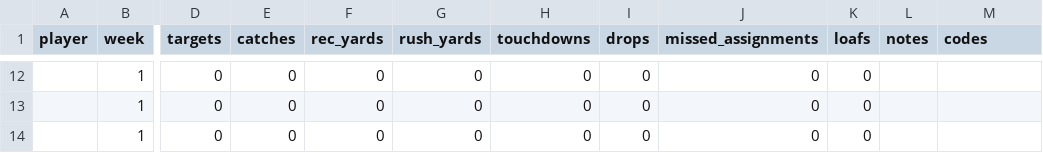
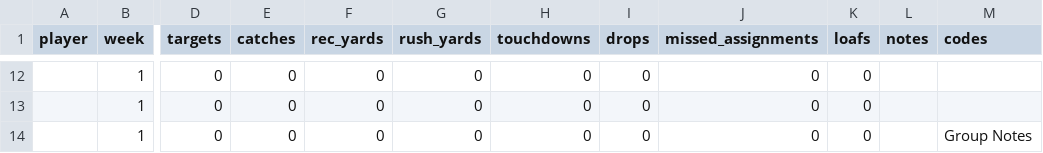
Before and after one commit to mitchelldawkinsjr/GH-Flim-Review, a CSV file: out/2026-2027/Wk1/Wk1_Holland_prepared.csv, drawn as a sheet; only a part is shown, gaps mark what is left out; the diff covers the shown part only; the diff names each change by its address in the sheet, - before the commit and + after, or states it on an @@ line.

```diff
--- a/out/2026-2027/Wk1/Wk1_Holland_prepared.csv
+++ b/out/2026-2027/Wk1/Wk1_Holland_prepared.csv
-M14 (codes): (empty)
+M14 (codes): Group Notes
```
Also changed, not shown: 3 edited cells elsewhere in this file, out/2026-2027/Wk1/results_Wk1_Holland.csv, out/2026-2027/Wk1/results_Wk1_Holland_summary.csv, 42 other files.
